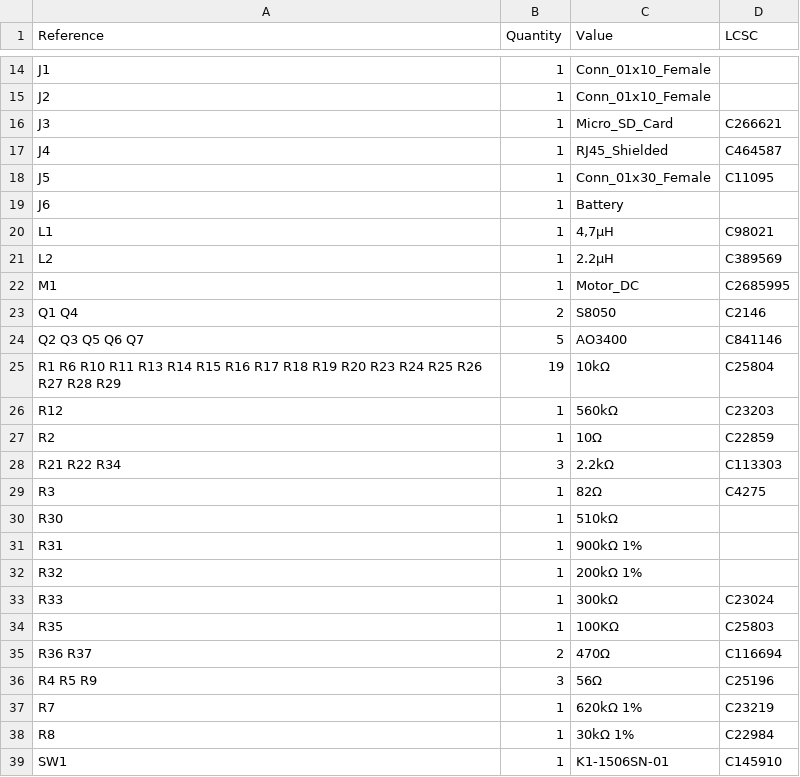
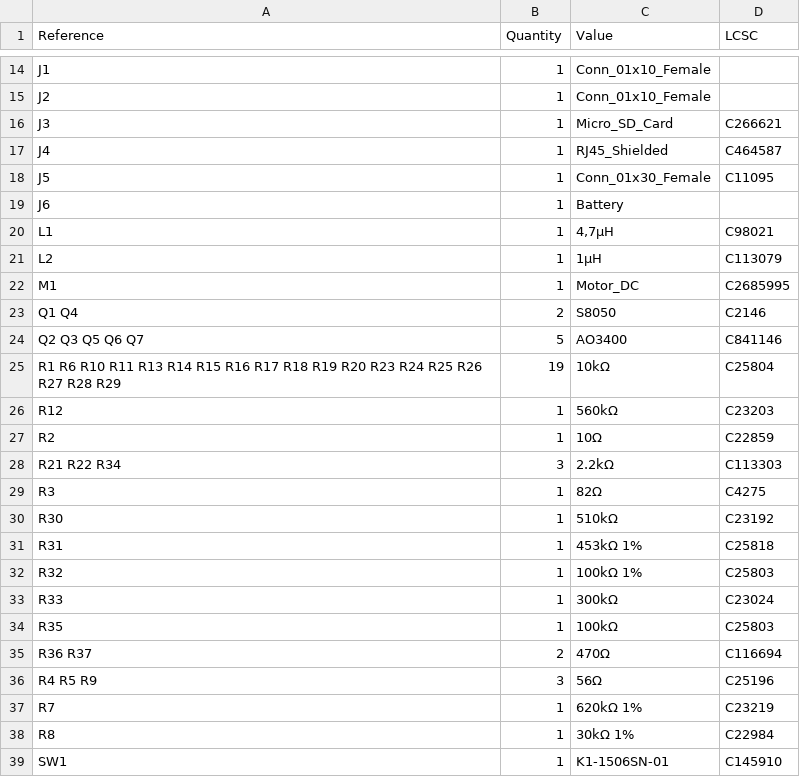
Before and after one commit to entropia/Teebeutel-Hardware, a CSV file: docs/modules/pcb/attachments/bom.csv, drawn as a sheet; only a part is shown, gaps mark what is left out.

```diff
--- a/docs/modules/pcb/attachments/bom.csv
+++ b/docs/modules/pcb/attachments/bom.csv
@@ -20,3 +20,3 @@ J6 ,1,Battery,
 L1 ,1,"4,7µH",C98021
-L2 ,1,2.2µH,C389569
+L2 ,1,1µH,C113079
 M1 ,1,Motor_DC,C2685995
@@ -29,7 +29,7 @@ R21 R22 R34 ,3,2.2kΩ,C113303
 R3 ,1,82Ω,C4275
-R30 ,1,510kΩ,
-R31 ,1,900kΩ 1%,
-R32 ,1,200kΩ 1%,
+R30 ,1,510kΩ,C23192
+R31 ,1,453kΩ 1%,C25818
+R32 ,1,100kΩ 1%,C25803
 R33 ,1,300kΩ,C23024
-R35 ,1,100KΩ,C25803
+R35 ,1,100kΩ,C25803
 R36 R37 ,2,470Ω,C116694
```
Also changed, not shown: 3 other files.
